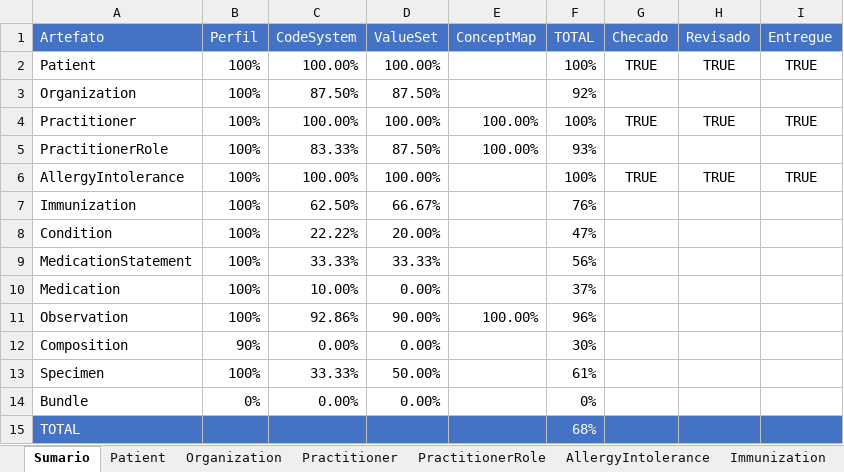
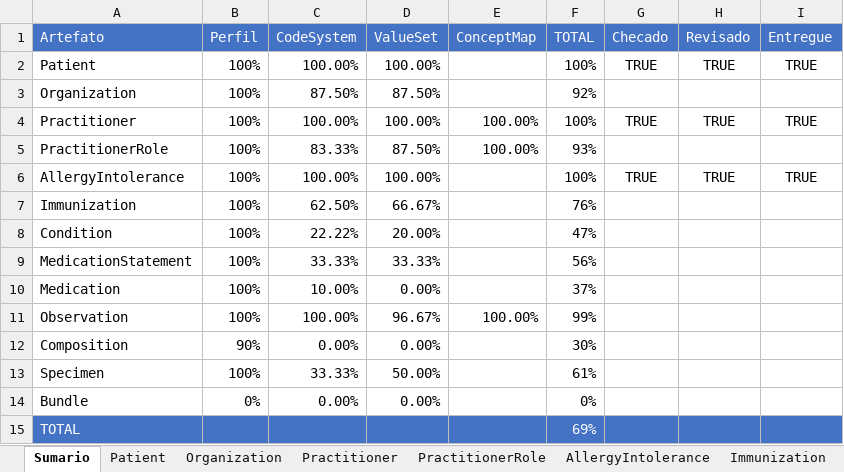
Before and after one commit to moaassis/https-git-codecommit.sa-east-1.amazonaws.com-v1-repos-ips-brasil-documentos, an Excel workbook: Gestão do Projeto/Indicadores/SumarioIndicadores.xlsx, sheet Sumario, drawn as a sheet; values as stored, in another font and other column widths than the file's, no borders; charts and pictures not drawn; the diff names each change by its address in the sheet, - before the commit and + after, or states it on an @@ line.

Commit message:
Update SumarioIndicadores.xlsx

```diff
--- a/Gestão do Projeto/Indicadores/SumarioIndicadores.xlsx (sheet Sumario)
+++ b/Gestão do Projeto/Indicadores/SumarioIndicadores.xlsx (sheet Sumario)
-C11 (CodeSystem): 92.86%
+C11 (CodeSystem): 100.00%
-D11 (ValueSet): 90.00%
+D11 (ValueSet): 96.67%
-F11 (TOTAL): 96%
+F11 (TOTAL): 99%
-F15 (TOTAL): 68%
+F15 (TOTAL): 69%
```
Also changed, not shown: sheet Observation.
